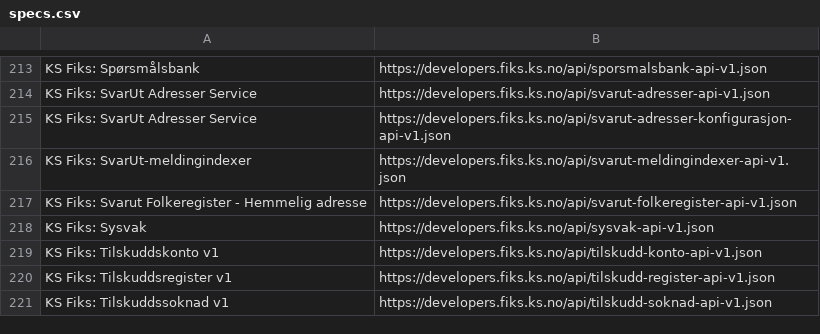
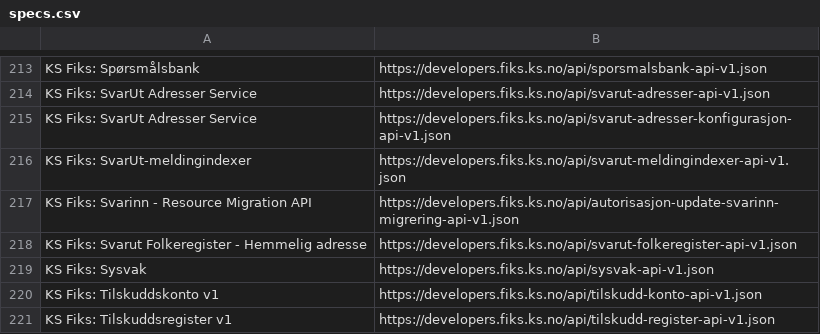
Before and after one commit to ks-no/ks-no.github.io, a CSV file: static/api/specs.csv, drawn as a sheet; only a part is shown, gaps mark what is left out; the shorter side is filled out with more unchanged rows.

Commit message:
Update specs.csv after generation

```diff
--- a/static/api/specs.csv
+++ b/static/api/specs.csv
@@ -216,2 +216,3 @@ KS Fiks: SvarUt Adresser Service,https://developers.fiks.ks.no/api/svarut-adress
 KS Fiks: SvarUt-meldingindexer,https://developers.fiks.ks.no/api/svarut-meldingindexer-api-v1.json
+KS Fiks: Svarinn - Resource Migration API,https://developers.fiks.ks.no/api/autorisasjon-update-svarinn-migrering-api-v1.json
 KS Fiks: Svarut Folkeregister - Hemmelig adresse,https://developers.fiks.ks.no/api/svarut-folkeregister-api-v1.json
```
